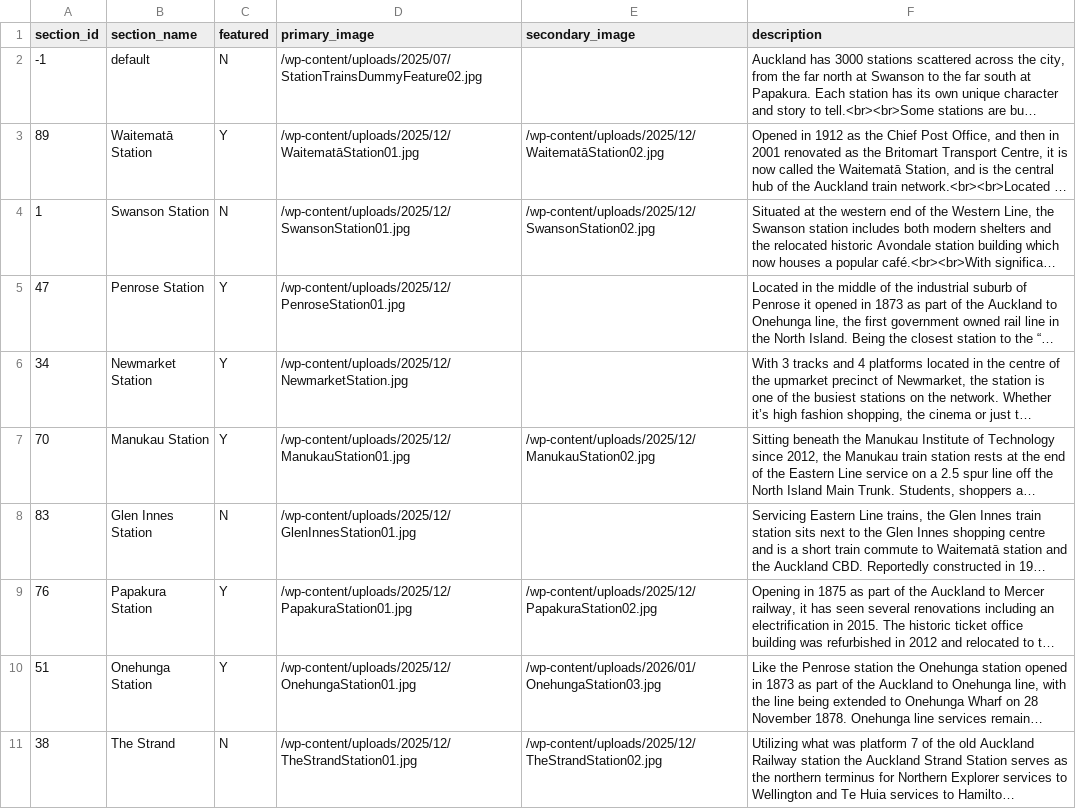
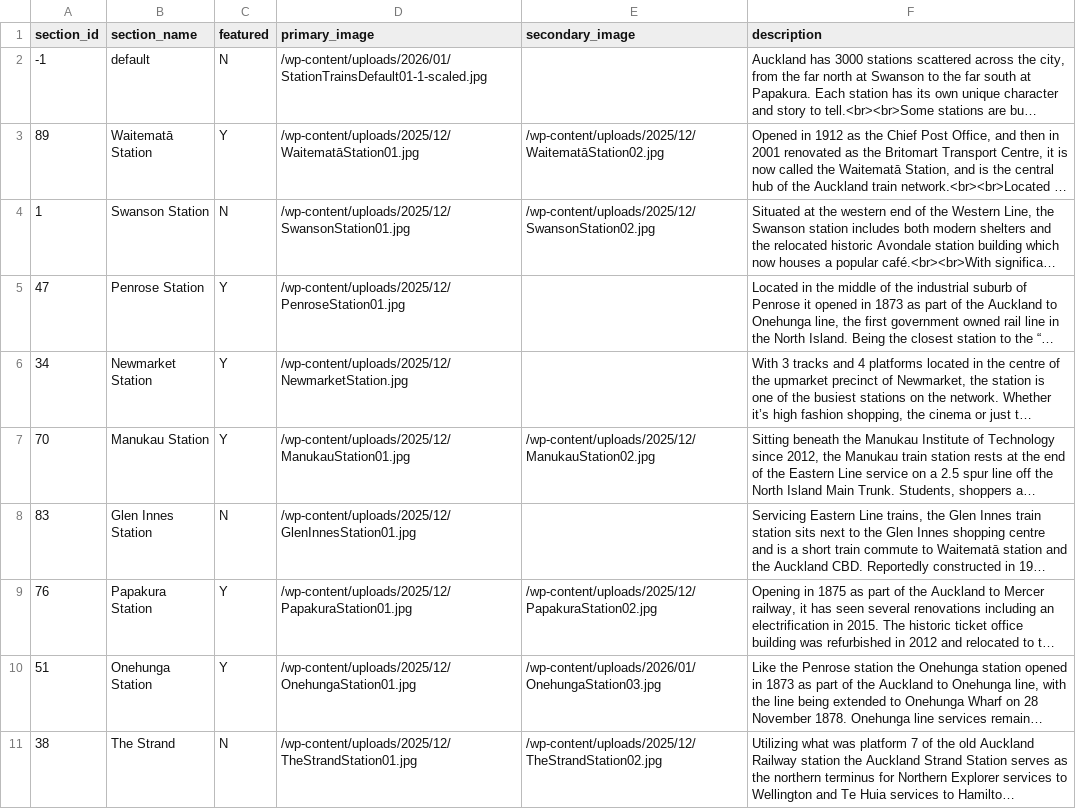
Before and after one commit to zoyinc/find-my-train, a CSV file: stations.csv, drawn as a sheet; long unchanged cells end in …; the diff names each change by its address in the sheet, - before the commit and + after, or states it on an @@ line.

Commit message:
misc

```diff
--- a/stations.csv
+++ b/stations.csv
-D2 (primary_image): /wp-content/uploads/2025/07/StationTrainsDummyFeature02.jpg
+D2 (primary_image): /wp-content/uploads/2026/01/StationTrainsDefault01-1-scaled.jpg
```
